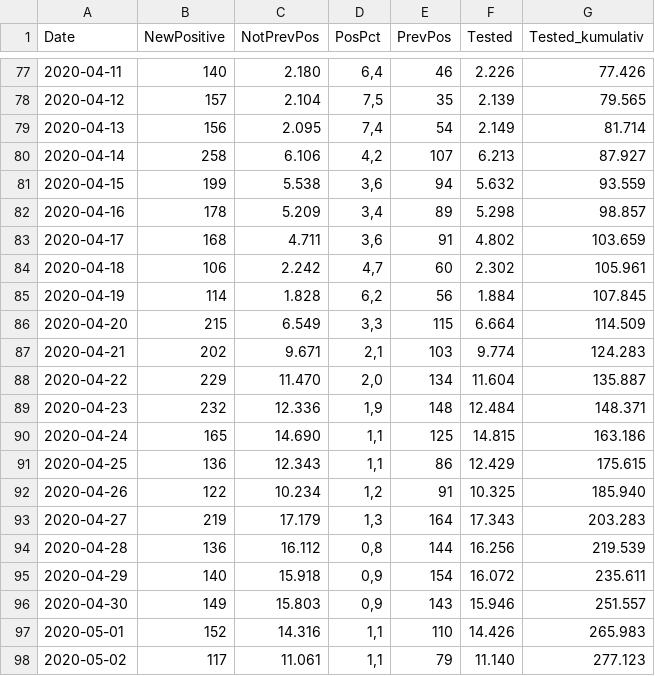
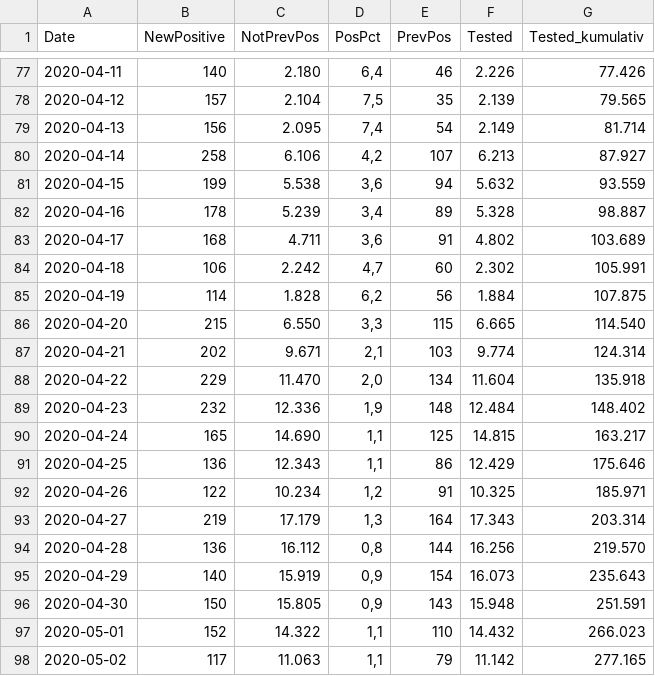
Before and after one commit to covid-19-sim/covid-19.sst.dk, a CSV file: ssi-raw-data-tests.csv, drawn as a sheet; only a part is shown, gaps mark what is left out; the diff covers the shown part only.

```diff
--- a/ssi-raw-data-tests.csv
+++ b/ssi-raw-data-tests.csv
@@ -81,18 +81,18 @@ Date,NewPositive,NotPrevPos,PosPct,PrevPos,Tested,Tested_kumulativ
 2020-04-15,     199,   5.538," 3,6",      94,   5.632,  93.559
-2020-04-16,     178,   5.209," 3,4",      89,   5.298,  98.857
-2020-04-17,     168,   4.711," 3,6",      91,   4.802, 103.659
-2020-04-18,     106,   2.242," 4,7",      60,   2.302, 105.961
-2020-04-19,     114,   1.828," 6,2",      56,   1.884, 107.845
-2020-04-20,     215,   6.549," 3,3",     115,   6.664, 114.509
-2020-04-21,     202,   9.671," 2,1",     103,   9.774, 124.283
-2020-04-22,     229,  11.470," 2,0",     134,  11.604, 135.887
-2020-04-23,     232,  12.336," 1,9",     148,  12.484, 148.371
-2020-04-24,     165,  14.690," 1,1",     125,  14.815, 163.186
-2020-04-25,     136,  12.343," 1,1",      86,  12.429, 175.615
-2020-04-26,     122,  10.234," 1,2",      91,  10.325, 185.940
-2020-04-27,     219,  17.179," 1,3",     164,  17.343, 203.283
-2020-04-28,     136,  16.112," 0,8",     144,  16.256, 219.539
-2020-04-29,     140,  15.918," 0,9",     154,  16.072, 235.611
-2020-04-30,     149,  15.803," 0,9",     143,  15.946, 251.557
-2020-05-01,     152,  14.316," 1,1",     110,  14.426, 265.983
-2020-05-02,     117,  11.061," 1,1",      79,  11.140, 277.123
+2020-04-16,     178,   5.239," 3,4",      89,   5.328,  98.887
+2020-04-17,     168,   4.711," 3,6",      91,   4.802, 103.689
+2020-04-18,     106,   2.242," 4,7",      60,   2.302, 105.991
+2020-04-19,     114,   1.828," 6,2",      56,   1.884, 107.875
+2020-04-20,     215,   6.550," 3,3",     115,   6.665, 114.540
+2020-04-21,     202,   9.671," 2,1",     103,   9.774, 124.314
+2020-04-22,     229,  11.470," 2,0",     134,  11.604, 135.918
+2020-04-23,     232,  12.336," 1,9",     148,  12.484, 148.402
+2020-04-24,     165,  14.690," 1,1",     125,  14.815, 163.217
+2020-04-25,     136,  12.343," 1,1",      86,  12.429, 175.646
+2020-04-26,     122,  10.234," 1,2",      91,  10.325, 185.971
+2020-04-27,     219,  17.179," 1,3",     164,  17.343, 203.314
+2020-04-28,     136,  16.112," 0,8",     144,  16.256, 219.570
+2020-04-29,     140,  15.919," 0,9",     154,  16.073, 235.643
+2020-04-30,     150,  15.805," 0,9",     143,  15.948, 251.591
+2020-05-01,     152,  14.322," 1,1",     110,  14.432, 266.023
+2020-05-02,     117,  11.063," 1,1",      79,  11.142, 277.165
```
Also changed, not shown: 2 added rows and 58 edited cells elsewhere in this file, ssi-raw-data-deaths.csv, sst-raw-data-hospitalised.csv, 3 other files.
